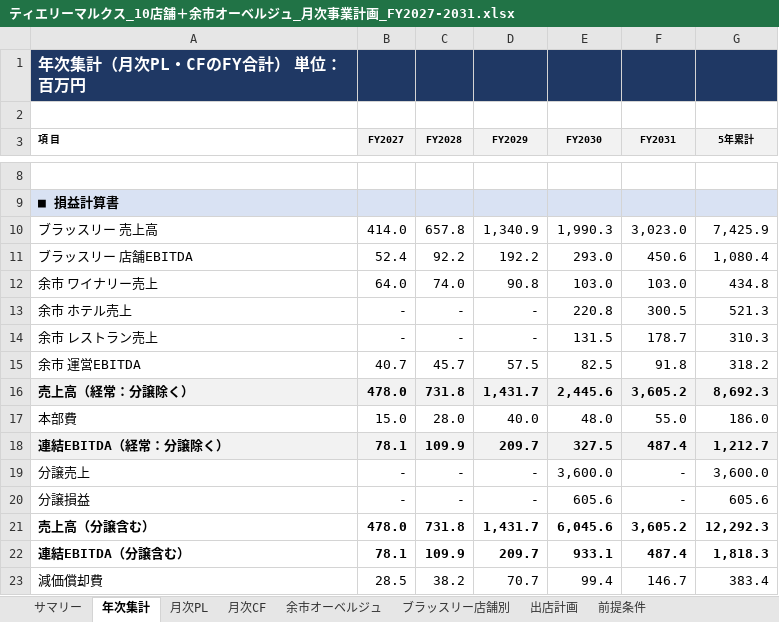
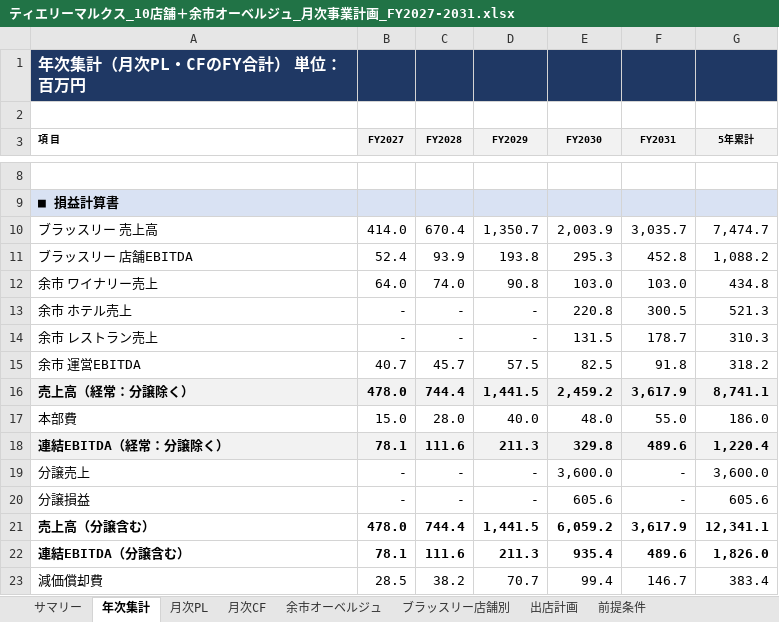
Before and after one commit to nakano-winebank/wine-auction, an Excel workbook: 事業計画/ティエリーマルクス_10店舗＋余市オーベルジュ_月次事業計画_FY2027-2031.xlsx, sheet 年次集計, drawn as a sheet; only a part is shown, gaps mark what is left out; values as stored, in another font and other column widths than the file's, no borders; the diff covers the shown part only; the diff names each change by its address in the sheet, - before the commit and + after, or states it on an @@ line.

```diff
--- a/事業計画/ティエリーマルクス_10店舗＋余市オーベルジュ_月次事業計画_FY2027-2031.xlsx (sheet 年次集計)
+++ b/事業計画/ティエリーマルクス_10店舗＋余市オーベルジュ_月次事業計画_FY2027-2031.xlsx (sheet 年次集計)
-C10 (FY2028): 657.8
+C10 (FY2028): 670.4
-D10 (FY2029): 1,340.9
+D10 (FY2029): 1,350.7
-E10 (FY2030): 1,990.3
+E10 (FY2030): 2,003.9
-F10 (FY2031): 3,023.0
+F10 (FY2031): 3,035.7
-G10 (5年累計): 7,425.9
+G10 (5年累計): 7,474.7
-C11 (FY2028): 92.2
+C11 (FY2028): 93.9
-D11 (FY2029): 192.2
+D11 (FY2029): 193.8
-E11 (FY2030): 293.0
+E11 (FY2030): 295.3
-F11 (FY2031): 450.6
+F11 (FY2031): 452.8
-G11 (5年累計): 1,080.4
+G11 (5年累計): 1,088.2
-C16 (FY2028): 731.8
+C16 (FY2028): 744.4
-D16 (FY2029): 1,431.7
+D16 (FY2029): 1,441.5
-E16 (FY2030): 2,445.6
+E16 (FY2030): 2,459.2
-F16 (FY2031): 3,605.2
+F16 (FY2031): 3,617.9
-G16 (5年累計): 8,692.3
+G16 (5年累計): 8,741.1
-C18 (FY2028): 109.9
+C18 (FY2028): 111.6
-D18 (FY2029): 209.7
+D18 (FY2029): 211.3
-E18 (FY2030): 327.5
+E18 (FY2030): 329.8
-F18 (FY2031): 487.4
+F18 (FY2031): 489.6
-G18 (5年累計): 1,212.7
+G18 (5年累計): 1,220.4
-C21 (FY2028): 731.8
+C21 (FY2028): 744.4
-D21 (FY2029): 1,431.7
+D21 (FY2029): 1,441.5
-E21 (FY2030): 6,045.6
+E21 (FY2030): 6,059.2
-F21 (FY2031): 3,605.2
+F21 (FY2031): 3,617.9
-G21 (5年累計): 12,292.3
+G21 (5年累計): 12,341.1
-C22 (FY2028): 109.9
+C22 (FY2028): 111.6
-D22 (FY2029): 209.7
+D22 (FY2029): 211.3
-E22 (FY2030): 933.1
+E22 (FY2030): 935.4
-F22 (FY2031): 487.4
+F22 (FY2031): 489.6
-G22 (5年累計): 1,818.3
+G22 (5年累計): 1,826.0
```
Also changed, not shown: 42 edited cells elsewhere in this sheet, sheet 月次PL, sheet ブラッスリー店舗別, sheet 月次CF, sheet 前提条件, sheet サマリー, sheet 出店計画, formulas that keep their value, 1 other file.
